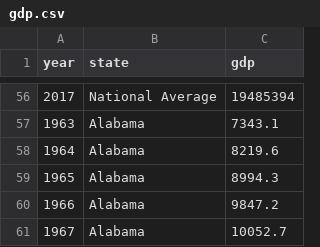
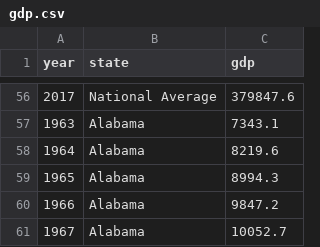
Before and after one commit to TRobinson11/Data-Visualization, a CSV file: gdp.csv, drawn as a sheet; only a part is shown, gaps mark what is left out; the diff covers the shown part only.

```diff
--- a/gdp.csv
+++ b/gdp.csv
@@ -56,2 +56,2 @@ year,state,gdp
-2017,National Average,19485394
+2017,National Average,379847.6
 1963,Alabama,7343.1
```
Also changed, not shown: 54 edited cells elsewhere in this file.
